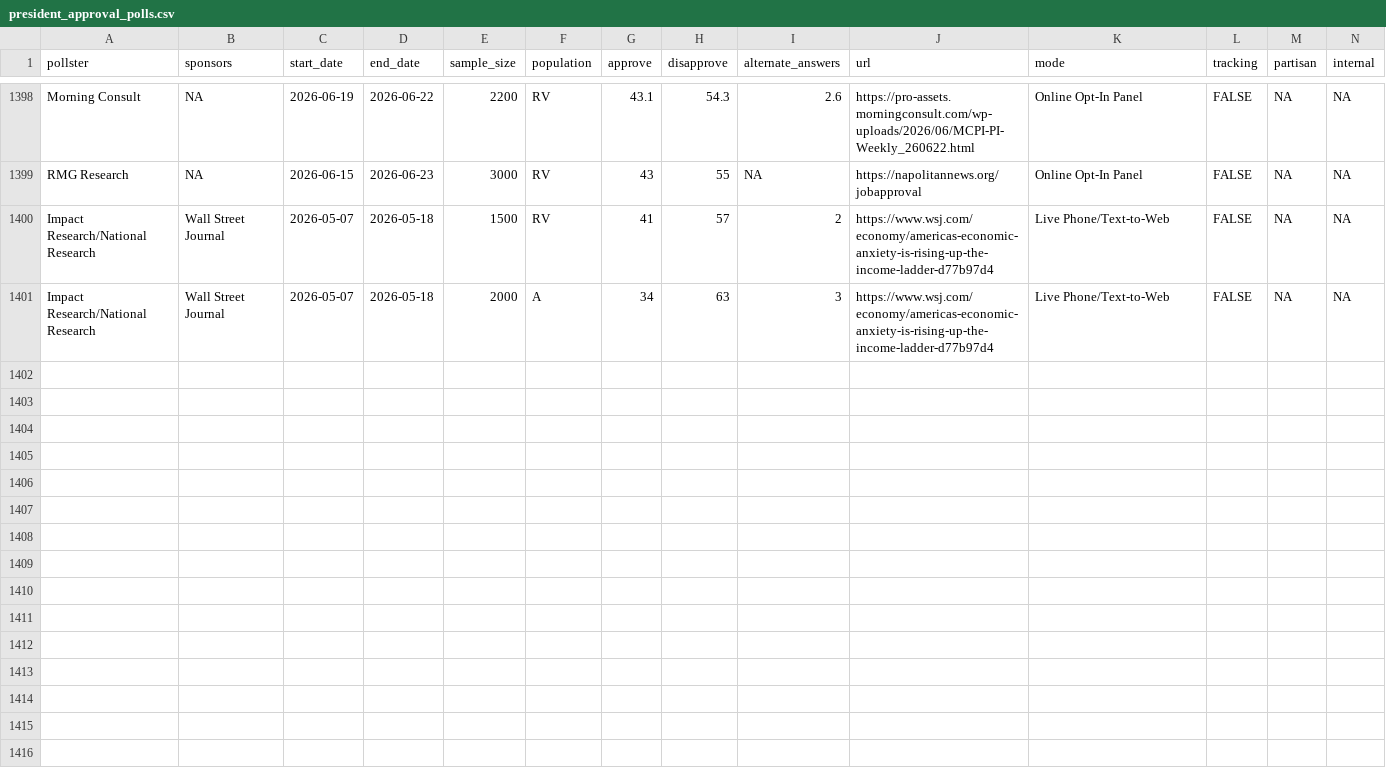
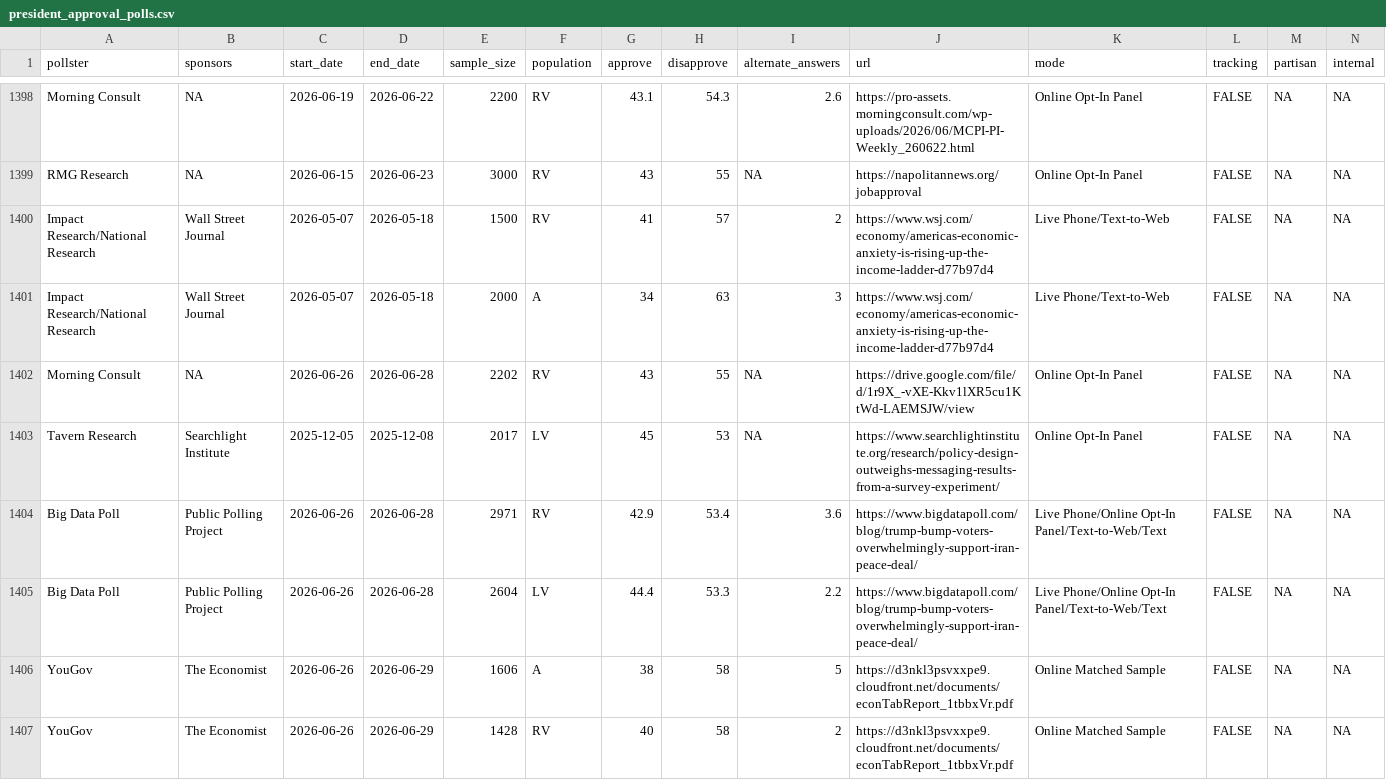
Before and after one commit to Hackquantumcpp/snoutcounter-backend, a CSV file: data/president_approval_polls.csv, drawn as a sheet; only a part is shown, gaps mark what is left out.

```diff
--- a/data/president_approval_polls.csv
+++ b/data/president_approval_polls.csv
@@ -1401 +1401,7 @@ Impact Research/National Research,Wall Street Journal,2026-05-07,2026-05-18,1500
 Impact Research/National Research,Wall Street Journal,2026-05-07,2026-05-18,2000,A,34,63,3,https://www.wsj.com/economy/americas-economic-anxiety-is-rising-up-the-income-ladder-d77b97d4,Live Phone/Text-to-Web,FALSE,NA,NA
+Morning Consult,NA,2026-06-26,2026-06-28,2202,RV,43,55,NA,https://drive.google.com/file/d/1r9X_-vXE-Kkv1lXR5cu1KtWd-LAEMSJW/view,Online Opt-In Panel,FALSE,NA,NA
+Tavern Research,Searchlight Institute,2025-12-05,2025-12-08,2017,LV,45,53,NA,https://www.searchlightinstitute.org/research/policy-design-outweighs-messaging-results-from-a-survey-experiment/,Online Opt-In Panel,FALSE,NA,NA
+Big Data Poll,Public Polling Project,2026-06-26,2026-06-28,2971,RV,42.9,53.4,3.6,https://www.bigdatapoll.com/blog/trump-bump-voters-overwhelmingly-support-iran-peace-deal/,Live Phone/Online Opt-In Panel/Text-to-Web/Text,FALSE,NA,NA
+Big Data Poll,Public Polling Project,2026-06-26,2026-06-28,2604,LV,44.4,53.3,2.2,https://www.bigdatapoll.com/blog/trump-bump-voters-overwhelmingly-support-iran-peace-deal/,Live Phone/Online Opt-In Panel/Text-to-Web/Text,FALSE,NA,NA
+YouGov,The Economist,2026-06-26,2026-06-29,1606,A,38,58,5,https://d3nkl3psvxxpe9.cloudfront.net/documents/econTabReport_1tbbxVr.pdf,Online Matched Sample,FALSE,NA,NA
+YouGov,The Economist,2026-06-26,2026-06-29,1428,RV,40,58,2,https://d3nkl3psvxxpe9.cloudfront.net/documents/econTabReport_1tbbxVr.pdf,Online Matched Sample,FALSE,NA,NA
```
Also changed, not shown: averages/presidential_2026_iran_war_approvals.csv, data/generic_ballot_polls.csv, 9 other files.
